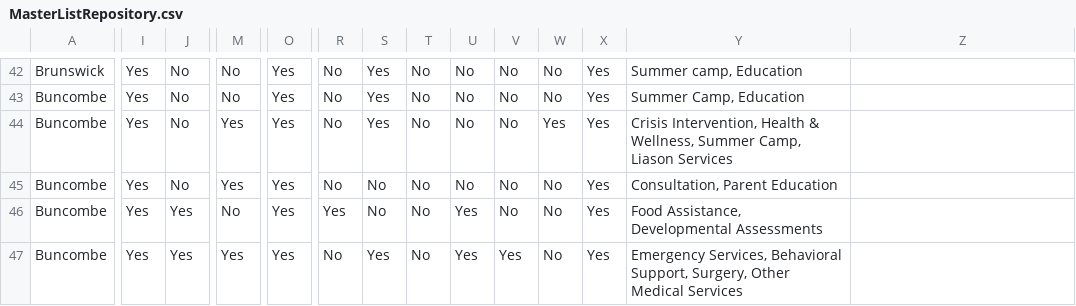
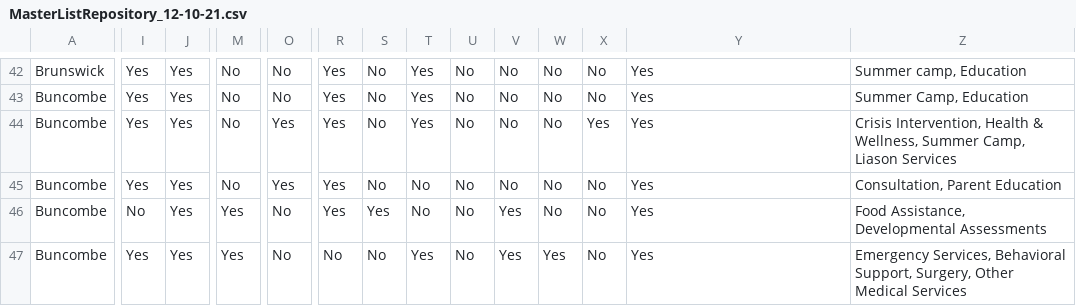
Before and after one commit to FACES-for-Autism/nc-autism-resources, a CSV file: src/assets/data/MasterListRepository_12-10-21.csv (was src/assets/data/MasterListRepository.csv), drawn as a sheet; only a part is shown, gaps mark what is left out; the diff covers the shown part only; the diff names each change by its address in the sheet, - before the commit and + after, or states it on an @@ line.

```diff
--- a/src/assets/data/MasterListRepository.csv
+++ b/src/assets/data/MasterListRepository_12-10-21.csv
-J42:J45: No
+J42:J45: Yes
-O42:O43: Yes
+O42:O43: No
-R42:R45: No
+R42:R45: Yes
-S42:S44: Yes
+S42:S44: No
-T42:T44: No
+T42:T44: Yes
-X42:X43: Yes
+X42:X43: No
-Y42: Summer camp, Education
+Y42: Yes
-Z42: (empty)
+Z42: Summer camp, Education
-Y43: Summer Camp, Education
+Y43: Yes
-Z43: (empty)
+Z43: Summer Camp, Education
-M44:M45: Yes
+M44:M45: No
-W44: Yes
+W44: No
-Y44: Crisis Intervention, Health & Wellness, Summer Camp, Liason Services
+Y44: Yes
-Z44: (empty)
+Z44: Crisis Intervention, Health & Wellness, Summer Camp, Liason Services
-X45:X47: Yes
+X45:X47: No
-Y45: Consultation, Parent Education
+Y45: Yes
-Z45: (empty)
+Z45: Consultation, Parent Education
-I46: Yes
+I46: No
-M46: No
+M46: Yes
-O46:O47: Yes
+O46:O47: No
-S46: No
+S46: Yes
-U46:U47: Yes
+U46:U47: No
-V46: No
+V46: Yes
-Y46: Food Assistance, Developmental Assessments
+Y46: Yes
-Z46: (empty)
+Z46: Food Assistance, Developmental Assessments
-S47: Yes
+S47: No
-T47: No
+T47: Yes
-W47: No
+W47: Yes
-Y47: Emergency Services, Behavioral Support, Surgery, Other Medical Services
+Y47: Yes
-Z47: (empty)
+Z47: Emergency Services, Behavioral Support, Surgery, Other Medical Services
```
Also changed, not shown: 69 edited cells elsewhere in this file, 1 other file.
